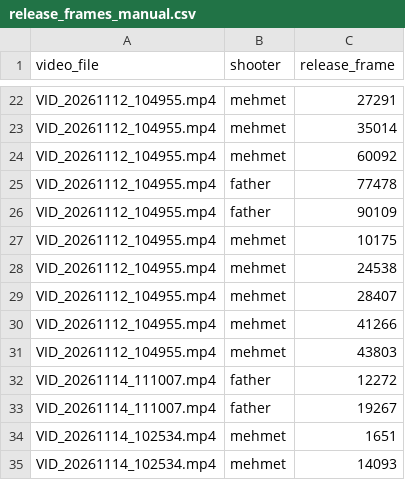
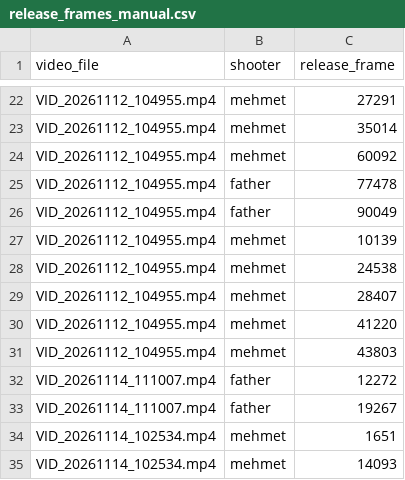
Before and after one commit to m-bilen/shotlab, a CSV file: data/release_frames_manual.csv, drawn as a sheet; only a part is shown, gaps mark what is left out.

Commit message:
Fix gross release label errors in S03

```diff
--- a/data/release_frames_manual.csv
+++ b/data/release_frames_manual.csv
@@ -25,7 +25,7 @@ VID_20261112_104955.mp4,mehmet,60092
 VID_20261112_104955.mp4,father,77478
-VID_20261112_104955.mp4,father,90109
-VID_20261112_104955.mp4,mehmet,10175
+VID_20261112_104955.mp4,father,90049
+VID_20261112_104955.mp4,mehmet,10139
 VID_20261112_104955.mp4,mehmet,24538
 VID_20261112_104955.mp4,mehmet,28407
-VID_20261112_104955.mp4,mehmet,41266
+VID_20261112_104955.mp4,mehmet,41220
 VID_20261112_104955.mp4,mehmet,43803
```
Also changed, not shown: 1 other file.
